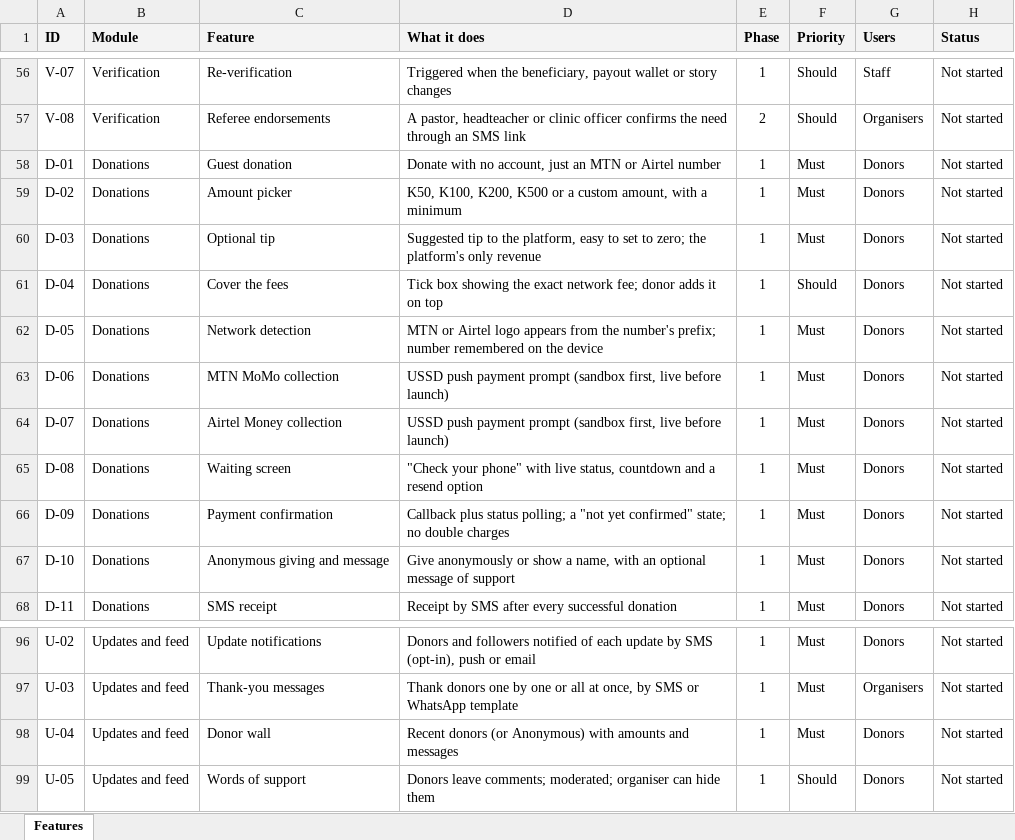
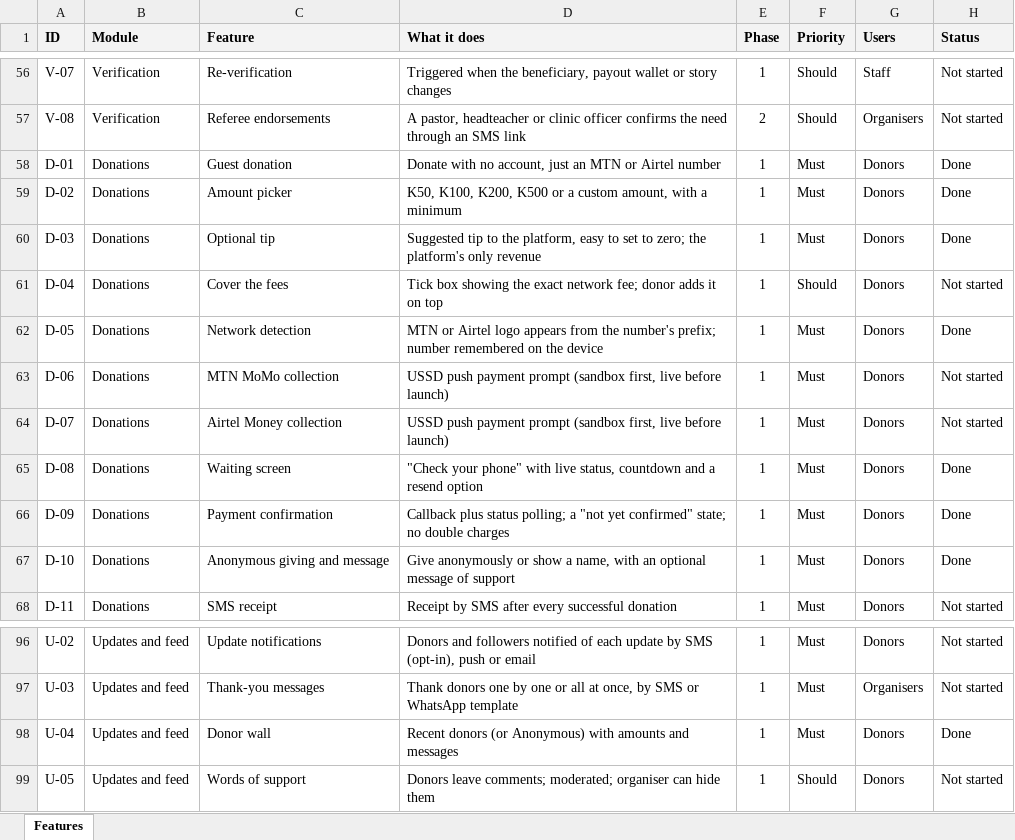
Before and after one commit to MungeliDeli/Fundizo, an Excel workbook: docs/product/features/Fundizo_Feature_List.xlsx, sheet Features, drawn as a sheet; only a part is shown, gaps mark what is left out; values as stored, in another font and other column widths than the file's, no borders; the diff names each change by its address in the sheet, - before the commit and + after, or states it on an @@ line.

```diff
--- a/docs/product/features/Fundizo_Feature_List.xlsx (sheet Features)
+++ b/docs/product/features/Fundizo_Feature_List.xlsx (sheet Features)
-H58:H60 (Status): Not started
+H58:H60 (Status): Done
-H62 (Status): Not started
+H62 (Status): Done
-H65:H67 (Status): Not started
+H65:H67 (Status): Done
-H98 (Status): Not started
+H98 (Status): Done
```
Also changed, not shown: 56 other files.
